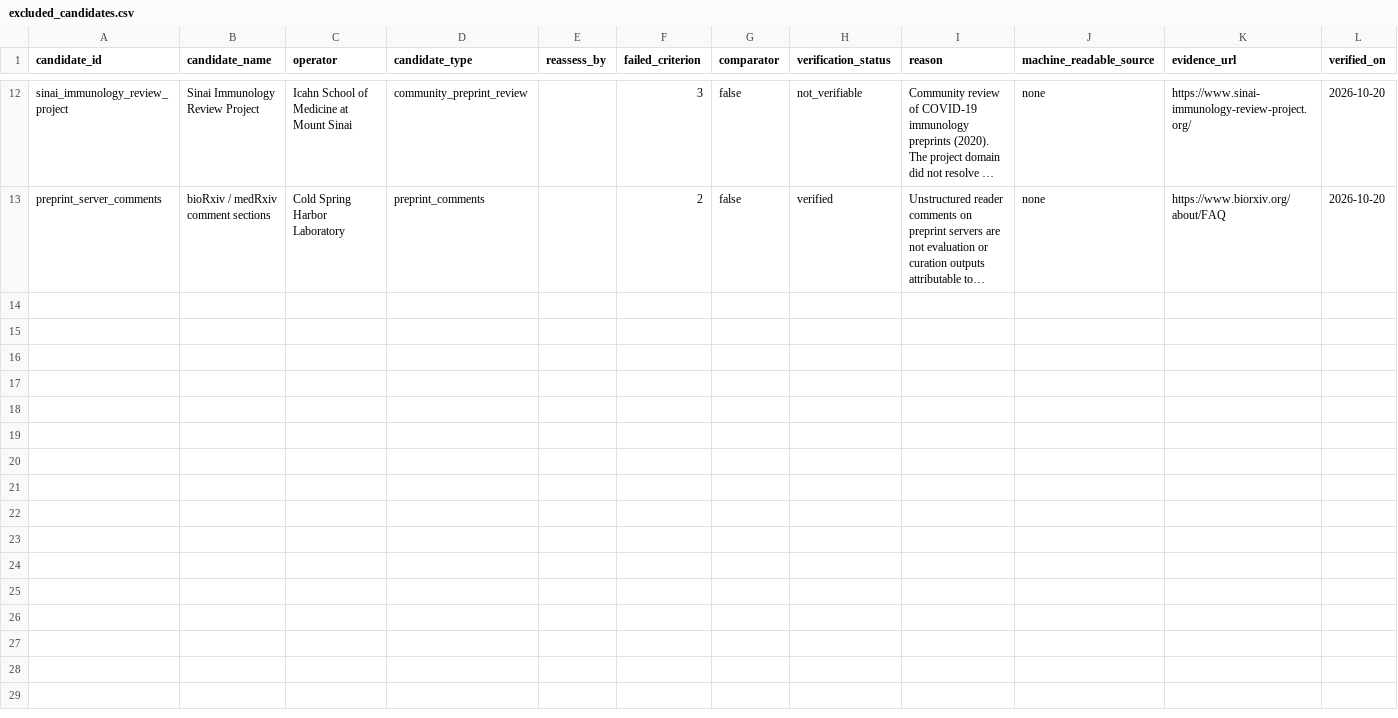
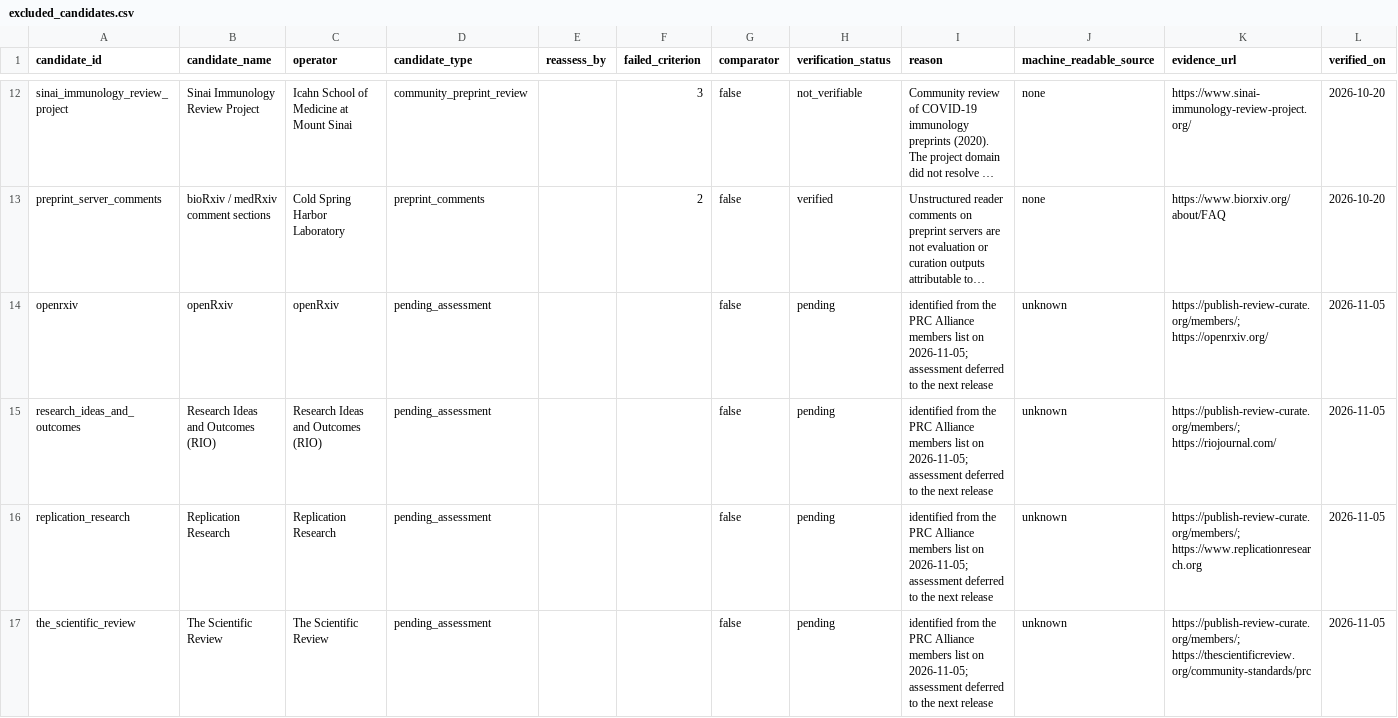
Before and after one commit to essentia2020/prc-platform-dataset, a CSV file: config/excluded_candidates.csv, drawn as a sheet; only a part is shown, gaps mark what is left out; long unchanged cells end in …; the diff covers the shown part only; the diff names each change by its address in the sheet, - before the commit and + after, or states it on an @@ line.

Commit message:
register: JMIRx Bio row by ISSN scope; PRC Alliance pending candidates; register construction note (D-072)

```diff
--- a/config/excluded_candidates.csv
+++ b/config/excluded_candidates.csv
+row 14: openrxiv | openRxiv | openRxiv | pending_assessment |  |  | false | pending | identified from the PRC Alliance members list on 2026-11-05; assessment deferred to the next release | unknown | https://publish-review-curate.org/members/; https://openrxiv.org/ | 2026-11-05
+row 15: research_ideas_and_outcomes | Research Ideas and Outcomes (RIO) | Research Ideas and Outcomes (RIO) | pending_assessment |  |  | false | pending | identified from the PRC Alliance members list on 2026-11-05; assessment deferred to the next release | unknown | https://publish-review-curate.org/members/; https://riojournal.com/ | 2026-11-05
+row 16: replication_research | Replication Research | Replication Research | pending_assessment |  |  | false | pending | identified from the PRC Alliance members list on 2026-11-05; assessment deferred to the next release | unknown | https://publish-review-curate.org/members/; https://www.replicationresearch.org | 2026-11-05
+row 17: the_scientific_review | The Scientific Review | The Scientific Review | pending_assessment |  |  | false | pending | identified from the PRC Alliance members list on 2026-11-05; assessment deferred to the next release | unknown | https://publish-review-curate.org/members/; https://thescientificreview.org/community-standards/prc | 2026-11-05
```
Also changed, not shown: 4 added rows elsewhere in this file, config/platforms.csv, 9 other files.
